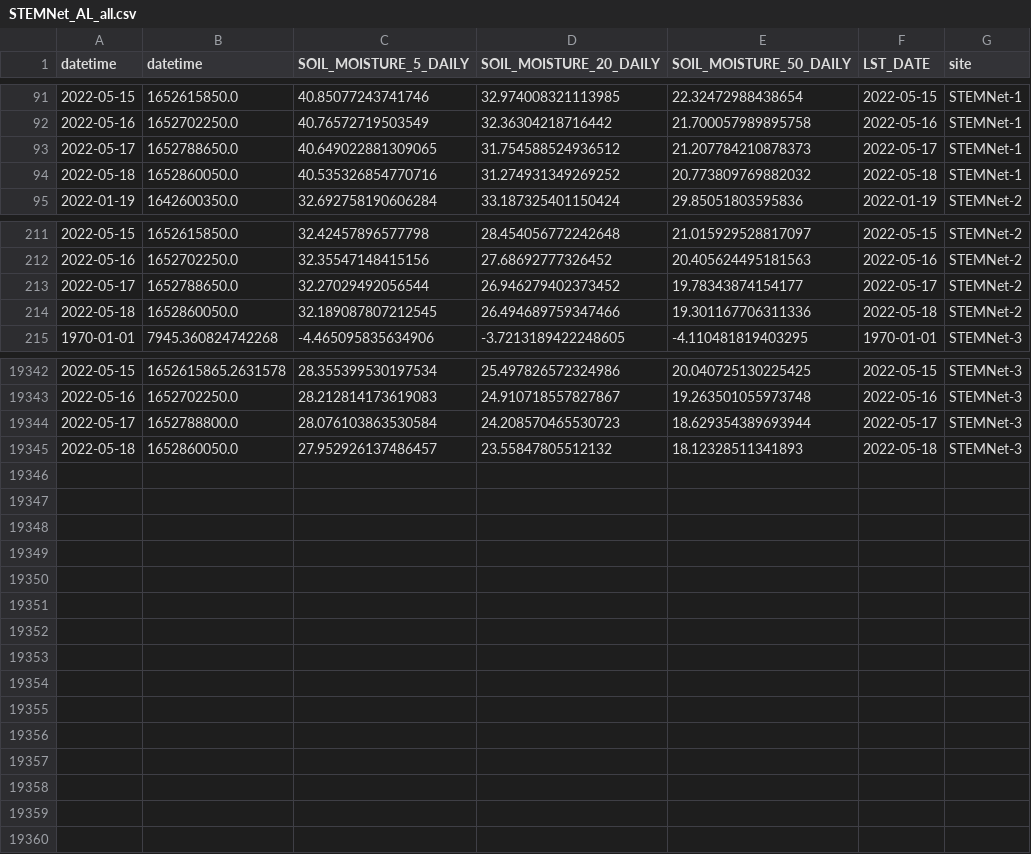
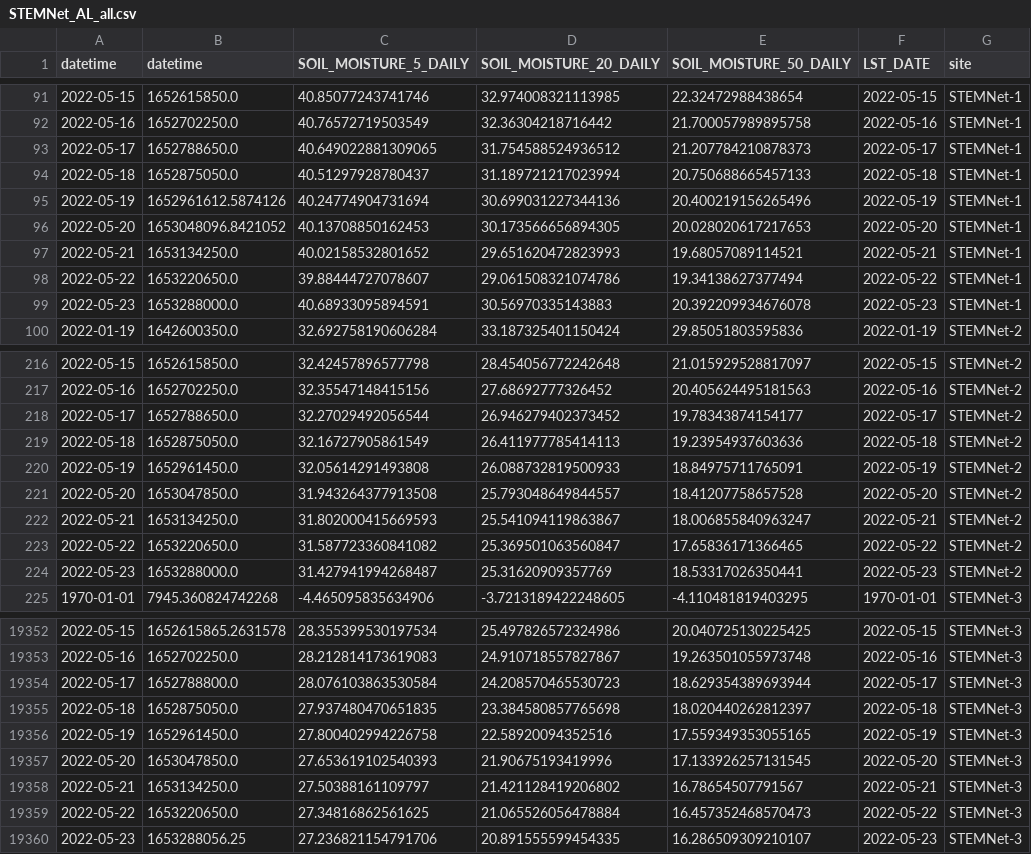
Before and after one commit to wle0001/dashapp, a CSV file: scripts/STEMNet_AL_all.csv, drawn as a sheet; only a part is shown, gaps mark what is left out; removed rows and columns are numbered as before the commit, all else as after; the diff names each change by its address in the sheet, - before the commit and + after, or states it on an @@ line.

Commit message:
update data

```diff
--- a/scripts/STEMNet_AL_all.csv
+++ b/scripts/STEMNet_AL_all.csv
-row 94: 2022-05-18 | 1652860050.0 | 40.535326854770716 | 31.274931349269252 | 20.773809769882032 | 2022-05-18 | STEMNet-1
+row 94: 2022-05-18 | 1652875050.0 | 40.51297928780437 | 31.189721217023994 | 20.750688665457133 | 2022-05-18 | STEMNet-1
+row 95: 2022-05-19 | 1652961612.5874126 | 40.24774904731694 | 30.699031227344136 | 20.400219156265496 | 2022-05-19 | STEMNet-1
+row 96: 2022-05-20 | 1653048096.8421052 | 40.13708850162453 | 30.173566656894305 | 20.028020617217653 | 2022-05-20 | STEMNet-1
+row 97: 2022-05-21 | 1653134250.0 | 40.02158532801652 | 29.651620472823993 | 19.68057089114521 | 2022-05-21 | STEMNet-1
+row 98: 2022-05-22 | 1653220650.0 | 39.88444727078607 | 29.061508321074786 | 19.34138627377494 | 2022-05-22 | STEMNet-1
+row 99: 2022-05-23 | 1653288000.0 | 40.68933095894591 | 30.56970335143883 | 20.392209934676078 | 2022-05-23 | STEMNet-1
-row 214: 2022-05-18 | 1652860050.0 | 32.189087807212545 | 26.494689759347466 | 19.301167706311336 | 2022-05-18 | STEMNet-2
+row 219: 2022-05-18 | 1652875050.0 | 32.16727905861549 | 26.411977785414113 | 19.23954937603636 | 2022-05-18 | STEMNet-2
+row 220: 2022-05-19 | 1652961450.0 | 32.05614291493808 | 26.088732819500933 | 18.84975711765091 | 2022-05-19 | STEMNet-2
+row 221: 2022-05-20 | 1653047850.0 | 31.943264377913508 | 25.793048649844557 | 18.41207758657528 | 2022-05-20 | STEMNet-2
+row 222: 2022-05-21 | 1653134250.0 | 31.802000415669593 | 25.541094119863867 | 18.006855840963247 | 2022-05-21 | STEMNet-2
+row 223: 2022-05-22 | 1653220650.0 | 31.587723360841082 | 25.369501063560847 | 17.65836171366465 | 2022-05-22 | STEMNet-2
+row 224: 2022-05-23 | 1653288000.0 | 31.427941994268487 | 25.31620909357769 | 18.53317026350441 | 2022-05-23 | STEMNet-2
-row 19345: 2022-05-18 | 1652860050.0 | 27.952926137486457 | 23.55847805512132 | 18.12328511341893 | 2022-05-18 | STEMNet-3
+row 19355: 2022-05-18 | 1652875050.0 | 27.937480470651835 | 23.384580857765698 | 18.020440262812397 | 2022-05-18 | STEMNet-3
+row 19356: 2022-05-19 | 1652961450.0 | 27.800402994226758 | 22.58920094352516 | 17.559349353055165 | 2022-05-19 | STEMNet-3
+row 19357: 2022-05-20 | 1653047850.0 | 27.653619102540393 | 21.90675193419996 | 17.133926257131545 | 2022-05-20 | STEMNet-3
+row 19358: 2022-05-21 | 1653134250.0 | 27.50388161109797 | 21.421128419206802 | 16.78654507791567 | 2022-05-21 | STEMNet-3
+row 19359: 2022-05-22 | 1653220650.0 | 27.34816862561625 | 21.065526056478884 | 16.457352468570473 | 2022-05-22 | STEMNet-3
+row 19360: 2022-05-23 | 1653288056.25 | 27.236821154791706 | 20.891555599454335 | 16.286509309210107 | 2022-05-23 | STEMNet-3
```
Also changed, not shown: 2 other files.
